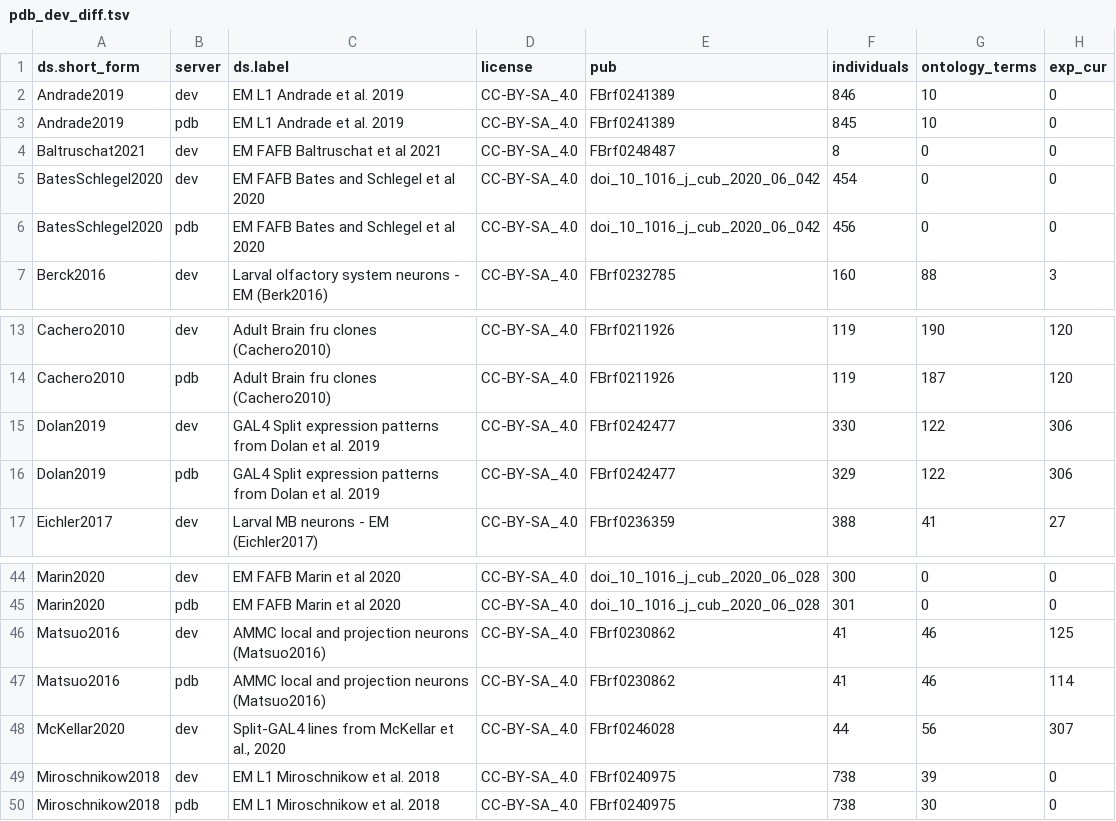
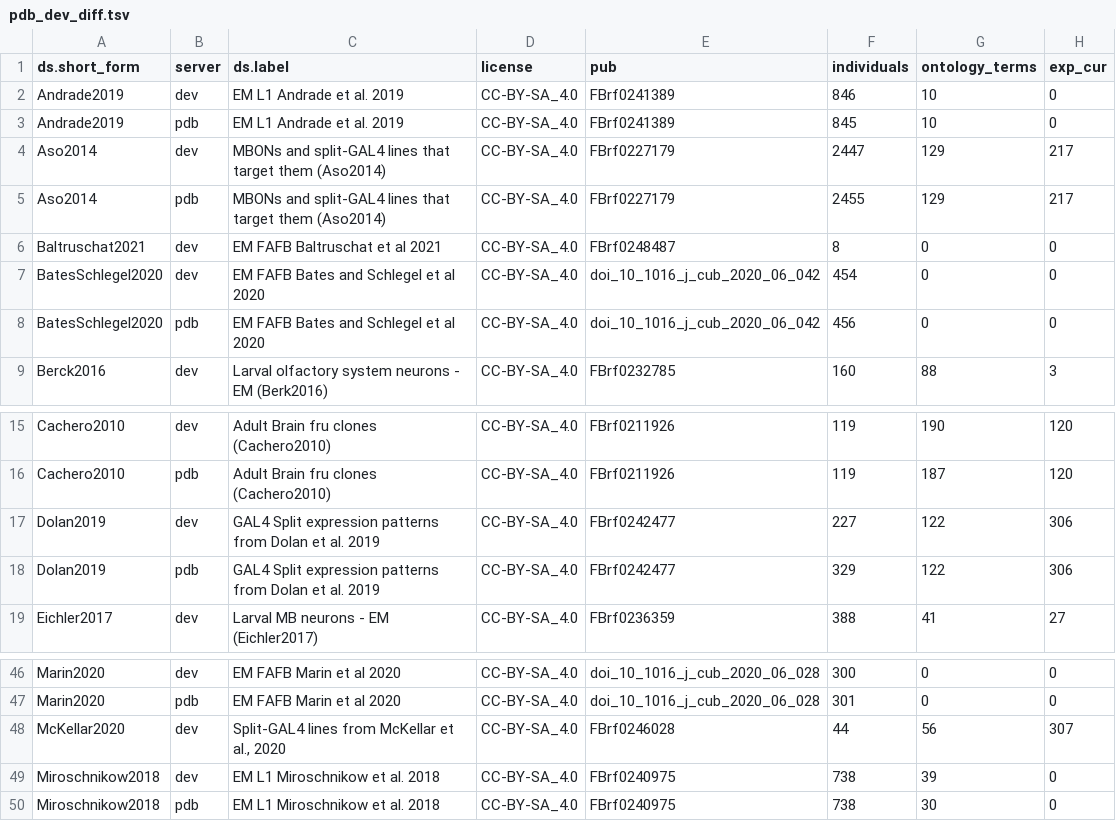
Before and after one commit to VirtualFlyBrain/VFB_reporting_results, a TSV file: pdb_dev_diff.tsv, drawn as a sheet; only a part is shown, gaps mark what is left out.

```diff
--- a/pdb_dev_diff.tsv
+++ b/pdb_dev_diff.tsv
@@ -3,2 +3,4 @@ Andrade2019	dev	EM L1 Andrade et al. 2019	CC-BY-SA_4.0	FBrf0241389	846	10	0
 Andrade2019	pdb	EM L1 Andrade et al. 2019	CC-BY-SA_4.0	FBrf0241389	845	10	0
+Aso2014	dev	MBONs and split-GAL4 lines that target them (Aso2014)	CC-BY-SA_4.0	FBrf0227179	2447	129	217
+Aso2014	pdb	MBONs and split-GAL4 lines that target them (Aso2014)	CC-BY-SA_4.0	FBrf0227179	2455	129	217
 Baltruschat2021	dev	EM FAFB Baltruschat et al 2021	CC-BY-SA_4.0	FBrf0248487	8	0	0
@@ -14,3 +16,3 @@ Cachero2010	dev	Adult Brain fru clones (Cachero2010)	CC-BY-SA_4.0	FBrf0211926	11
 Cachero2010	pdb	Adult Brain fru clones (Cachero2010)	CC-BY-SA_4.0	FBrf0211926	119	187	120
-Dolan2019	dev	GAL4 Split expression patterns from Dolan et al. 2019	CC-BY-SA_4.0	FBrf0242477	330	122	306
+Dolan2019	dev	GAL4 Split expression patterns from Dolan et al. 2019	CC-BY-SA_4.0	FBrf0242477	227	122	306
 Dolan2019	pdb	GAL4 Split expression patterns from Dolan et al. 2019	CC-BY-SA_4.0	FBrf0242477	329	122	306
@@ -45,4 +47,2 @@ Marin2020	dev	EM FAFB Marin et al 2020	CC-BY-SA_4.0	doi_10_1016_j_cub_2020_06_02
 Marin2020	pdb	EM FAFB Marin et al 2020	CC-BY-SA_4.0	doi_10_1016_j_cub_2020_06_028	301	0	0
-Matsuo2016	dev	AMMC local and projection neurons (Matsuo2016)	CC-BY-SA_4.0	FBrf0230862	41	46	125
-Matsuo2016	pdb	AMMC local and projection neurons (Matsuo2016)	CC-BY-SA_4.0	FBrf0230862	41	46	114
 McKellar2020	dev	Split-GAL4 lines from McKellar et al., 2020	CC-BY-SA_4.0	FBrf0246028	44	56	307
```
Also changed, not shown: pdb_staging_diff.tsv, 1 other file.
